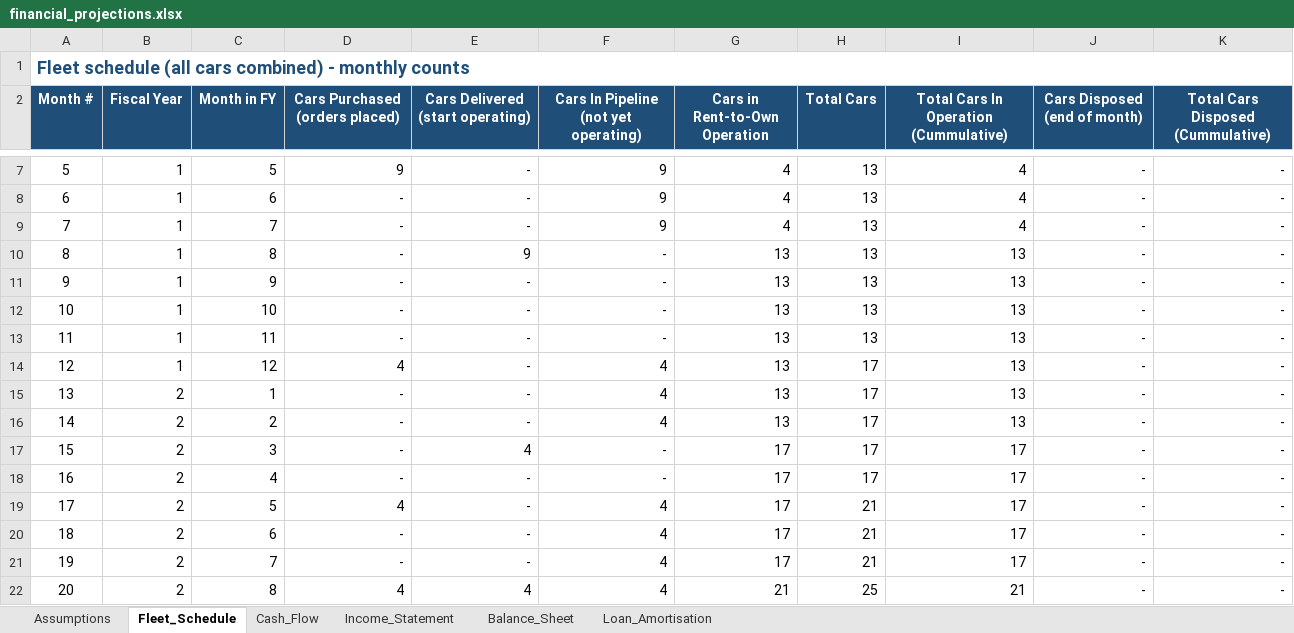
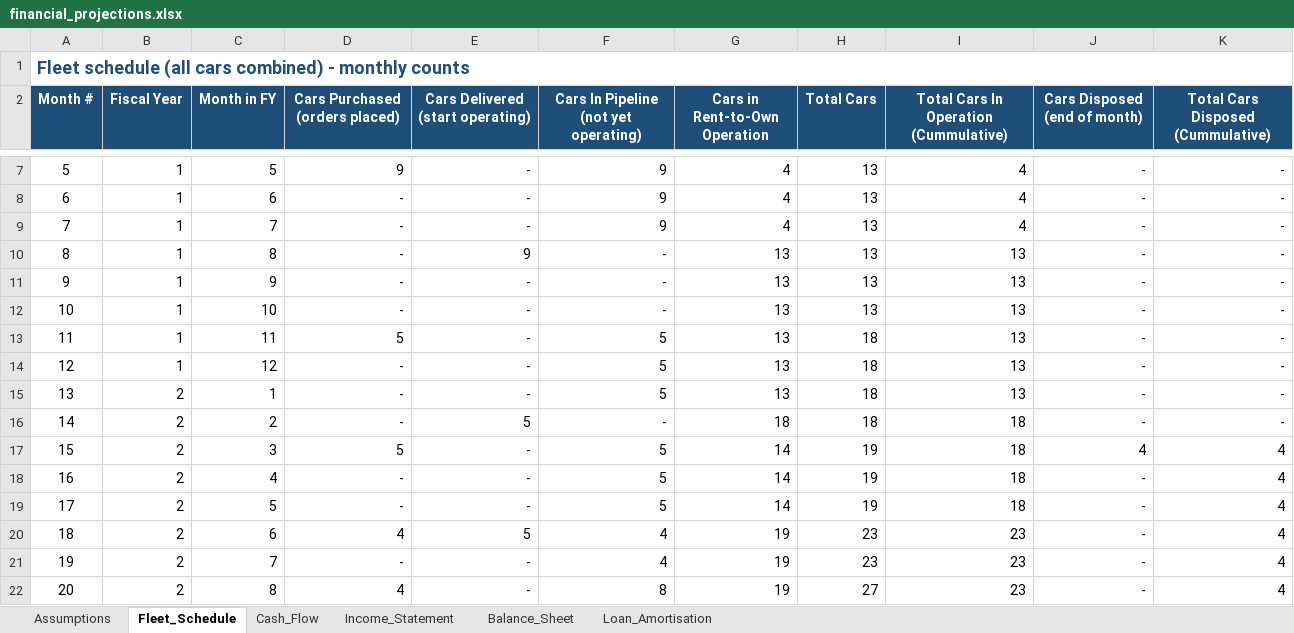
Before and after one commit to sebbi-kankondi/fleet_management, an Excel workbook: data/financial_projections.xlsx, sheet Fleet_Schedule, drawn as a sheet; only a part is shown, gaps mark what is left out; values as stored, in another font and other column widths than the file's, no borders; the diff covers the shown part only; the diff names each change by its address in the sheet, - before the commit and + after, or states it on an @@ line.

```diff
--- a/data/financial_projections.xlsx (sheet Fleet_Schedule)
+++ b/data/financial_projections.xlsx (sheet Fleet_Schedule)
-D13 (Cars Purchased (orders placed)): -
+D13 (Cars Purchased (orders placed)): 5
-F13: -
+F13: 5
-H13 (Total Cars): 13
+H13 (Total Cars): 18
-D14 (Cars Purchased (orders placed)): 4
+D14 (Cars Purchased (orders placed)): -
-F14:F15: 4
+F14:F15: 5
-H14:H16 (Total Cars): 17
+H14:H16 (Total Cars): 18
-E16 (Cars Delivered (start operating)): -
+E16 (Cars Delivered (start operating)): 5
-F16: 4
+F16: -
-G16 (Cars in Rent-to-Own Operation): 13
+G16 (Cars in Rent-to-Own Operation): 18
-I16: 13
+I16: 18
-D17 (Cars Purchased (orders placed)): -
+D17 (Cars Purchased (orders placed)): 5
-E17 (Cars Delivered (start operating)): 4
+E17 (Cars Delivered (start operating)): -
-F17:F18: -
+F17:F18: 5
-G17:G19 (Cars in Rent-to-Own Operation): 17
+G17:G19 (Cars in Rent-to-Own Operation): 14
-H17:H18 (Total Cars): 17
+H17:H18 (Total Cars): 19
-I17:I19: 17
+I17:I19: 18
-J17 (Cars Disposed (end of month)): -
+J17 (Cars Disposed (end of month)): 4
-K17:K22: -
+K17:K22: 4
-D19 (Cars Purchased (orders placed)): 4
+D19 (Cars Purchased (orders placed)): -
-F19: 4
+F19: 5
-H19 (Total Cars): 21
+H19 (Total Cars): 19
-D20 (Cars Purchased (orders placed)): -
+D20 (Cars Purchased (orders placed)): 4
-E20 (Cars Delivered (start operating)): -
+E20 (Cars Delivered (start operating)): 5
-G20:G21 (Cars in Rent-to-Own Operation): 17
+G20:G21 (Cars in Rent-to-Own Operation): 19
-H20:H21 (Total Cars): 21
+H20:H21 (Total Cars): 23
-I20:I21: 17
+I20:I21: 23
-E22 (Cars Delivered (start operating)): 4
+E22 (Cars Delivered (start operating)): -
-F22: 4
+F22: 8
-G22 (Cars in Rent-to-Own Operation): 21
+G22 (Cars in Rent-to-Own Operation): 19
-H22 (Total Cars): 25
+H22 (Total Cars): 27
-I22: 21
+I22: 23
```
Also changed, not shown: 257 edited cells elsewhere in this sheet, sheet Income_Statement, sheet Balance_Sheet, sheet Cash_Flow, sheet Assumptions, 10 other files.
